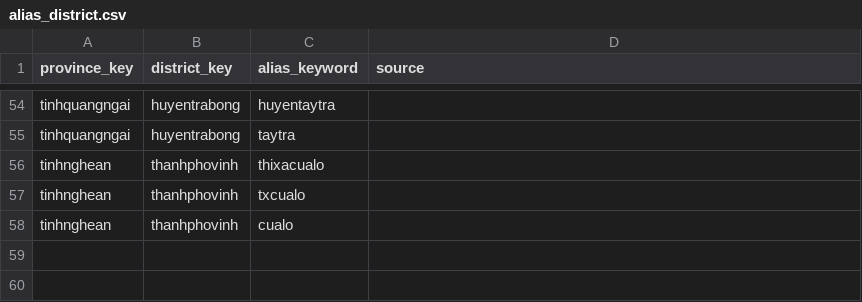
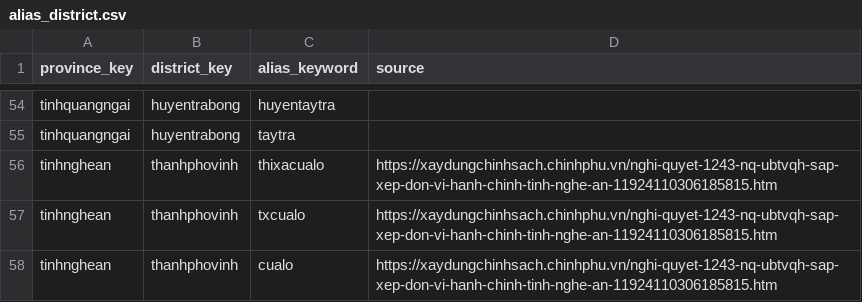
Before and after one commit to tranngocminhhieu/vietnamadminunits, a CSV file: data/alias_keywords/legacy/alias_district.csv, drawn as a sheet; only a part is shown, gaps mark what is left out.

```diff
--- a/data/alias_keywords/legacy/alias_district.csv
+++ b/data/alias_keywords/legacy/alias_district.csv
@@ -55,4 +55,4 @@ tinhquangngai,huyentrabong,huyentaytra,
 tinhquangngai,huyentrabong,taytra,
-tinhnghean,thanhphovinh,thixacualo,
-tinhnghean,thanhphovinh,txcualo,
-tinhnghean,thanhphovinh,cualo,
+tinhnghean,thanhphovinh,thixacualo,https://xaydungchinhsach.chinhphu.vn/nghi-quyet-1243-nq-ubtvqh-sap-xep-don-vi-hanh-chinh-tinh-nghe-an-11924110306185815.htm
+tinhnghean,thanhphovinh,txcualo,https://xaydungchinhsach.chinhphu.vn/nghi-quyet-1243-nq-ubtvqh-sap-xep-don-vi-hanh-chinh-tinh-nghe-an-11924110306185815.htm
+tinhnghean,thanhphovinh,cualo,https://xaydungchinhsach.chinhphu.vn/nghi-quyet-1243-nq-ubtvqh-sap-xep-don-vi-hanh-chinh-tinh-nghe-an-11924110306185815.htm
```
Also changed, not shown: data/alias_keywords/legacy/divided_district.csv, 1 other file.
